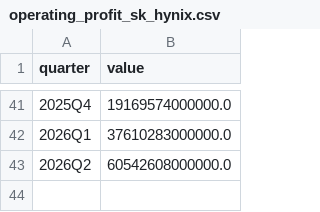
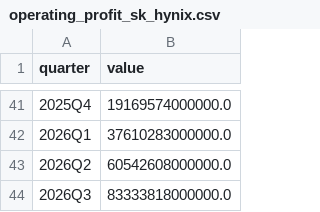
Before and after one commit to namyikim/predict_stock, a CSV file: macro_history/operating_profit_sk_hynix.csv, drawn as a sheet; only a part is shown, gaps mark what is left out; the diff names each change by its address in the sheet, - before the commit and + after, or states it on an @@ line.

```diff
--- a/macro_history/operating_profit_sk_hynix.csv
+++ b/macro_history/operating_profit_sk_hynix.csv
+row 44: 2026Q3 | 83333818000000.0
```
Also changed, not shown: forecast_history/sk_hynix/earnings_log.csv, 3 other files.
